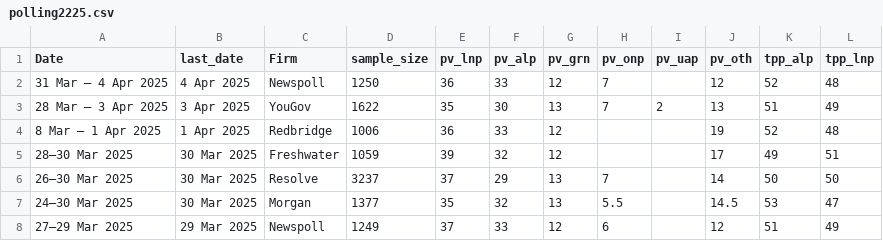
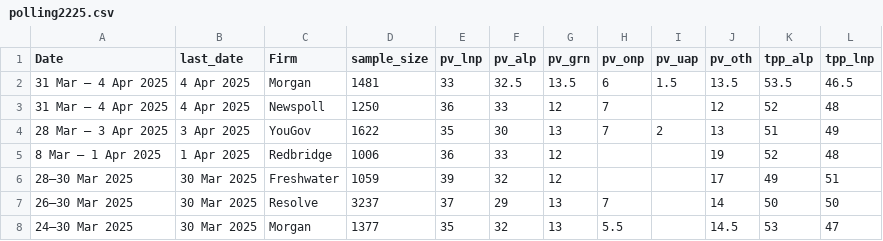
Before and after one commit to metacoretechs/wikipedia-aus-poll-charts, a CSV file: polling2225.csv, drawn as a sheet; only a part is shown; the shorter side is filled out with more unchanged rows; the diff names each change by its address in the sheet, - before the commit and + after, or states it on an @@ line.

Commit message:
4 April Morgan poll

```diff
--- a/polling2225.csv
+++ b/polling2225.csv
+row 2: 31 Mar – 4 Apr 2025 | 4 Apr 2025 | Morgan | 1481 | 33 | 32.5 | 13.5 | 6 | 1.5 | 13.5 | 53.5 | 46.5
```
Also changed, not shown: 2 other files.
